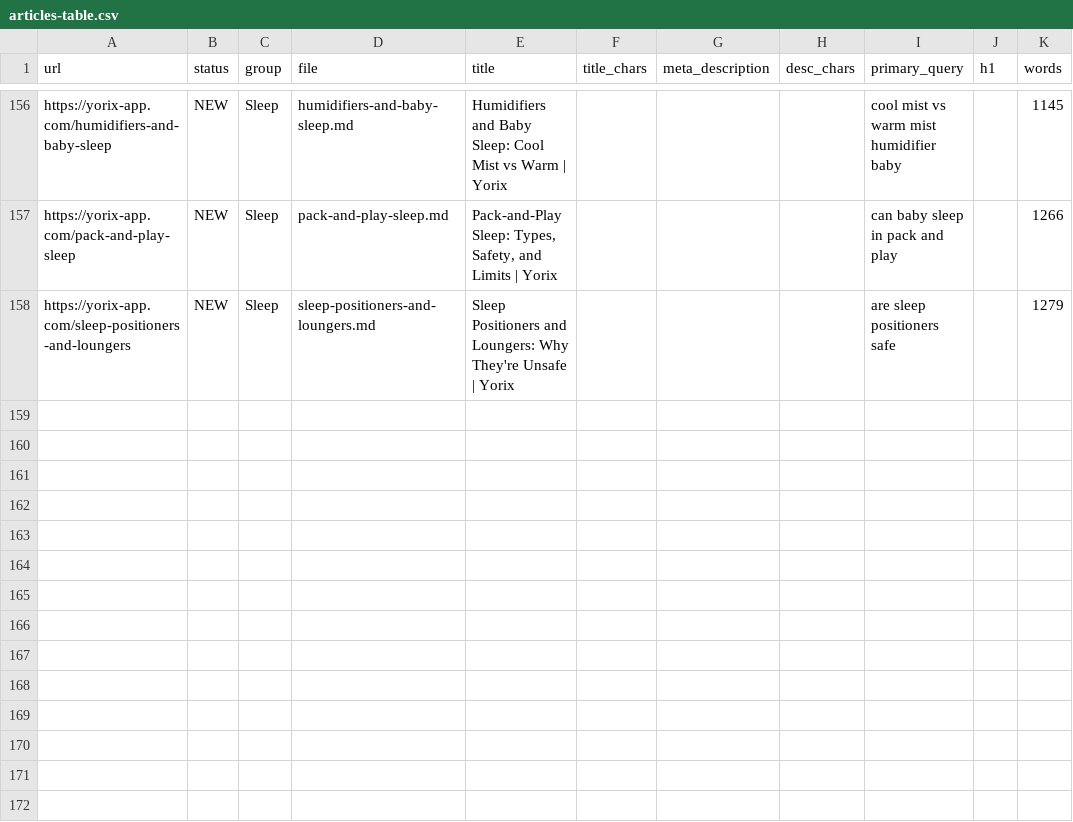
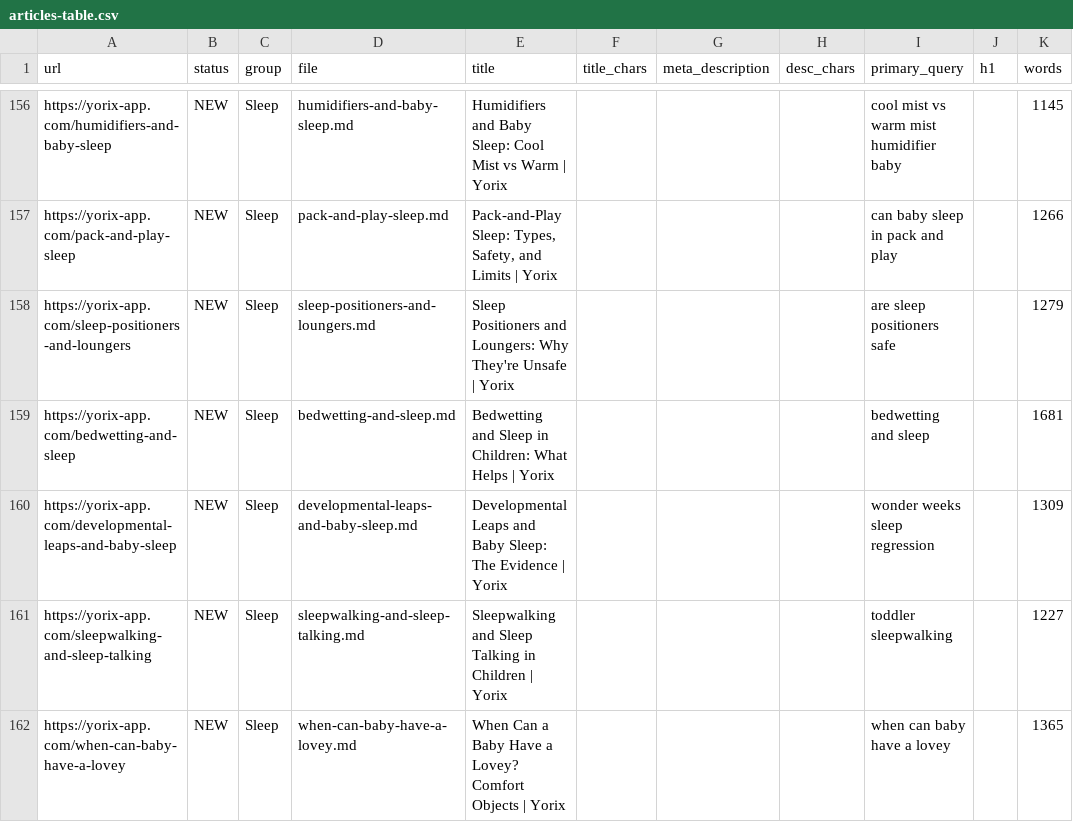
Before and after one commit to yahorbazyk/yorix-website, a CSV file: content/en/articles-table.csv, drawn as a sheet; only a part is shown, gaps mark what is left out; the diff names each change by its address in the sheet, - before the commit and + after, or states it on an @@ line.

Commit message:
Complete English sleep master package with phase eight guides

```diff
--- a/content/en/articles-table.csv
+++ b/content/en/articles-table.csv
+row 159: https://yorix-app.com/bedwetting-and-sleep | NEW | Sleep | bedwetting-and-sleep.md | Bedwetting and Sleep in Children: What Helps | Yorix |  |  |  | bedwetting and sleep |  | 1681
+row 160: https://yorix-app.com/developmental-leaps-and-baby-sleep | NEW | Sleep | developmental-leaps-and-baby-sleep.md | Developmental Leaps and Baby Sleep: The Evidence | Yorix |  |  |  | wonder weeks sleep regression |  | 1309
+row 161: https://yorix-app.com/sleepwalking-and-sleep-talking | NEW | Sleep | sleepwalking-and-sleep-talking.md | Sleepwalking and Sleep Talking in Children | Yorix |  |  |  | toddler sleepwalking |  | 1227
+row 162: https://yorix-app.com/when-can-baby-have-a-lovey | NEW | Sleep | when-can-baby-have-a-lovey.md | When Can a Baby Have a Lovey? Comfort Objects | Yorix |  |  |  | when can baby have a lovey |  | 1365
```
Also changed, not shown: 26 other files.
